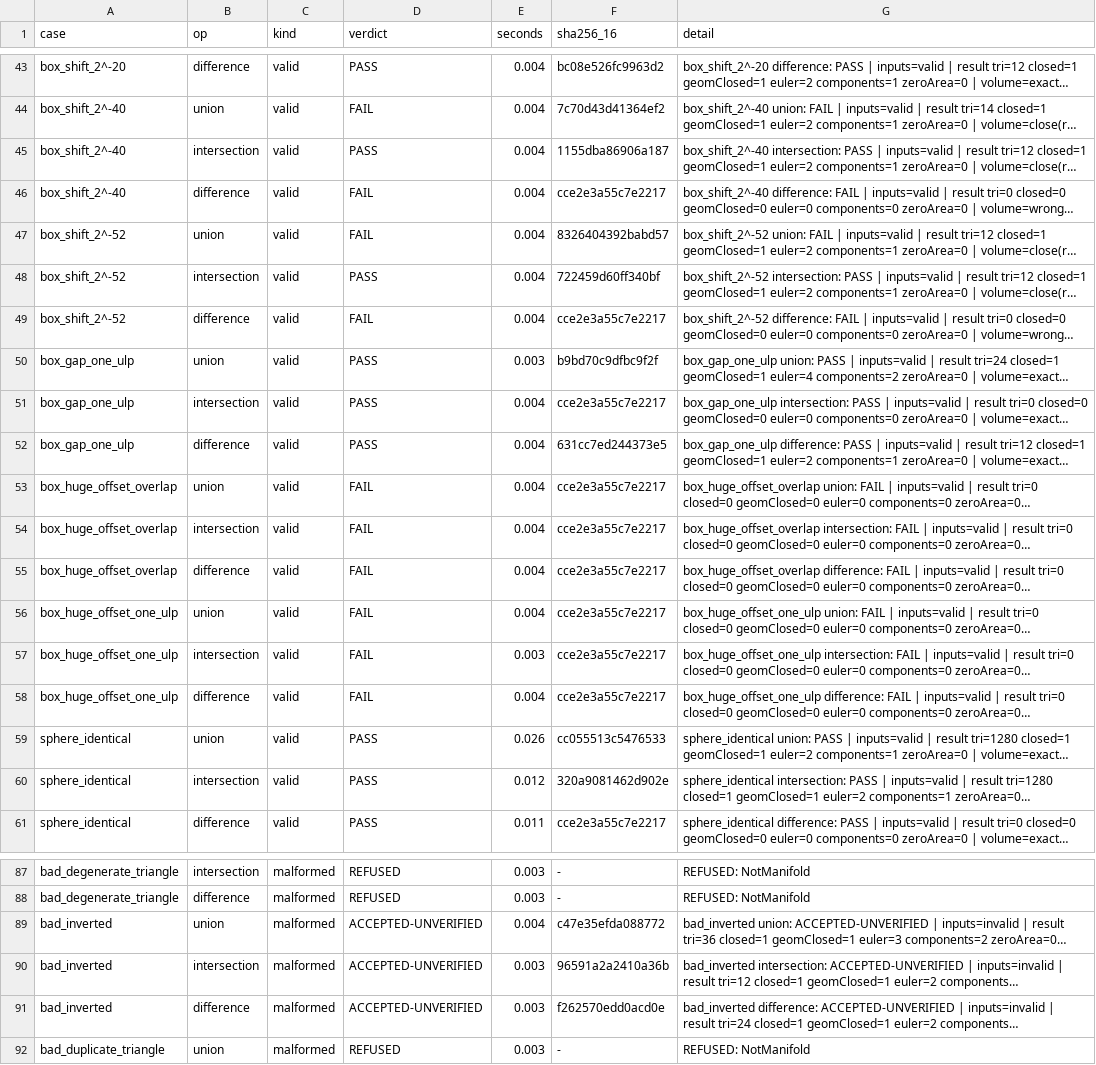
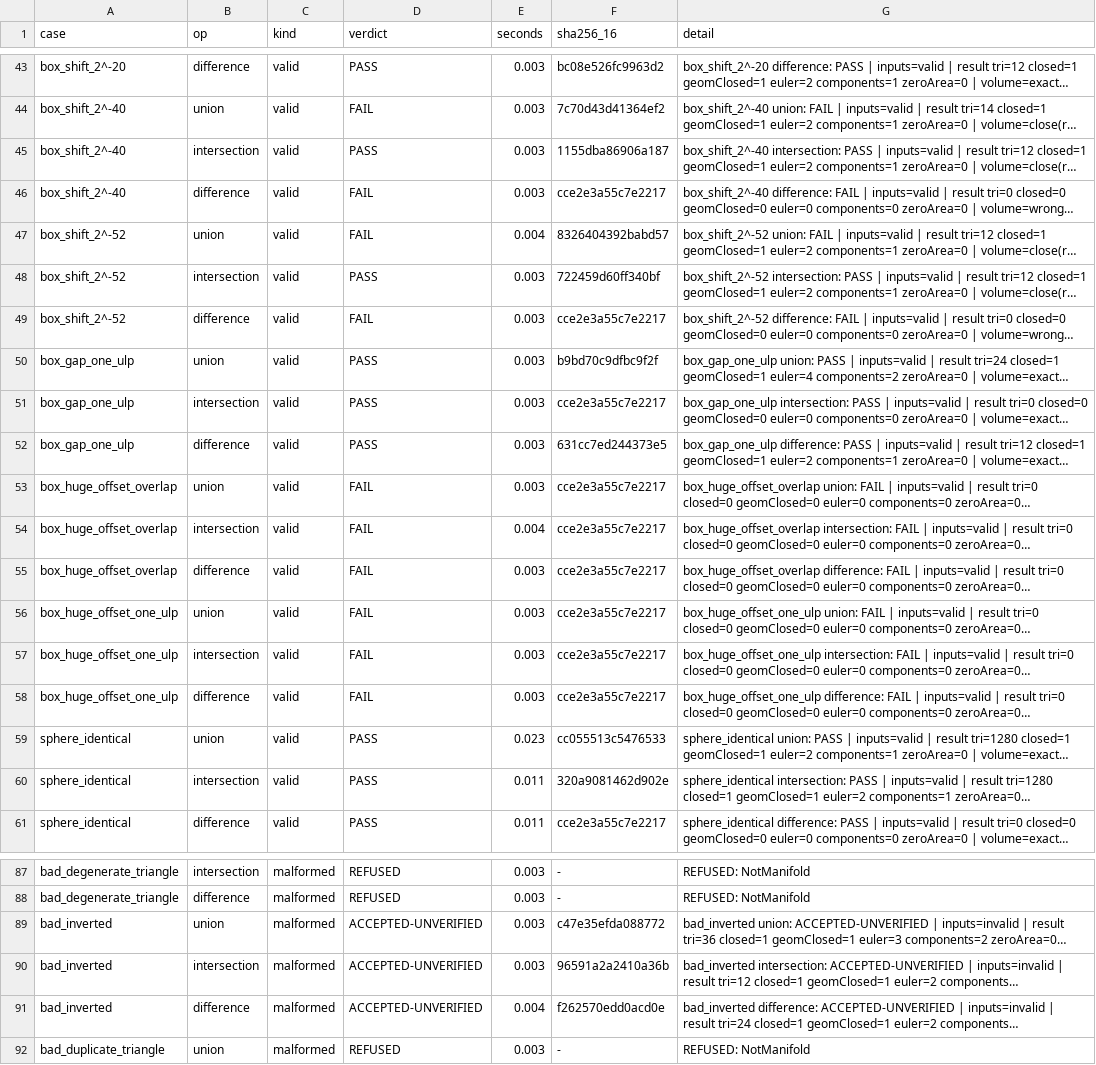
Before and after one commit to zrecore-org/mongo, a TSV file: poc/gpu/mesh/lib/manifold/scoring_results.tsv, drawn as a sheet; only a part is shown, gaps mark what is left out; long unchanged cells end in …; the diff covers the shown part only; the diff names each change by its address in the sheet, - before the commit and + after, or states it on an @@ line.

```diff
--- a/poc/gpu/mesh/lib/manifold/scoring_results.tsv
+++ b/poc/gpu/mesh/lib/manifold/scoring_results.tsv
-E43:E46 (seconds): 0.004
+E43:E46 (seconds): 0.003
-E48:E49 (seconds): 0.004
+E48:E49 (seconds): 0.003
-E51:E53 (seconds): 0.004
+E51:E53 (seconds): 0.003
-E55:E56 (seconds): 0.004
+E55:E56 (seconds): 0.003
-E58 (seconds): 0.004
+E58 (seconds): 0.003
-E59 (seconds): 0.026
+E59 (seconds): 0.023
-E60 (seconds): 0.012
+E60 (seconds): 0.011
-E89 (seconds): 0.004
+E89 (seconds): 0.003
-E91 (seconds): 0.003
+E91 (seconds): 0.004
```
Also changed, not shown: 26 edited cells elsewhere in this file, poc/gpu/mesh/lib/geogram/scoring_results_default_threads.tsv, poc/gpu/mesh/lib/geogram/scoring_results_threads1.tsv, 6 other files.
